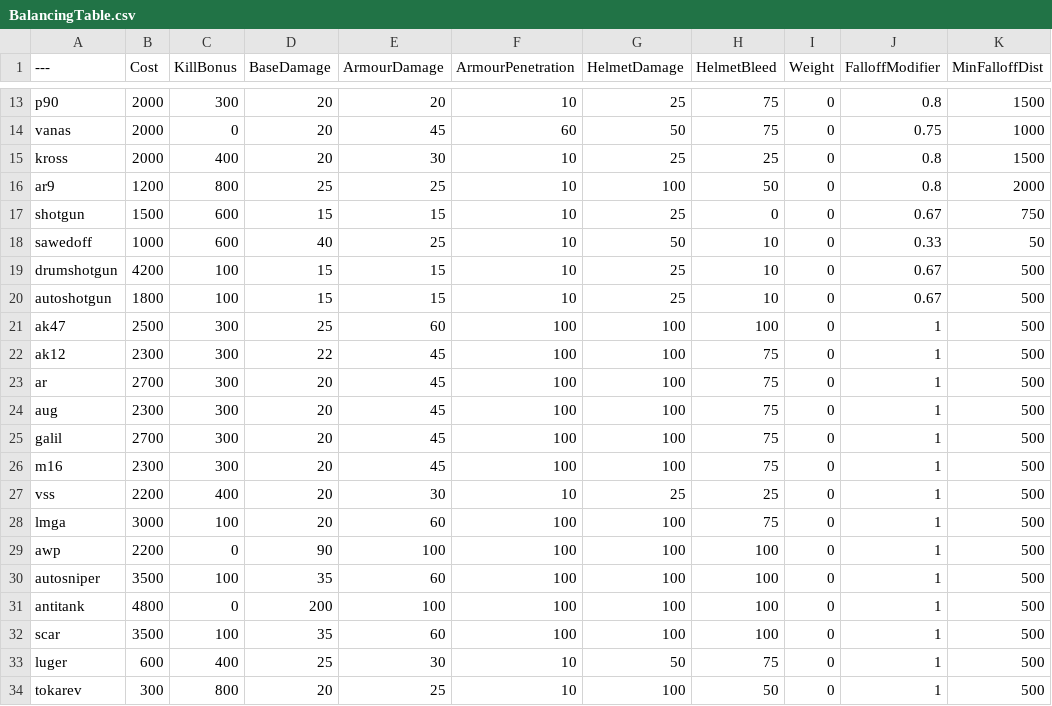
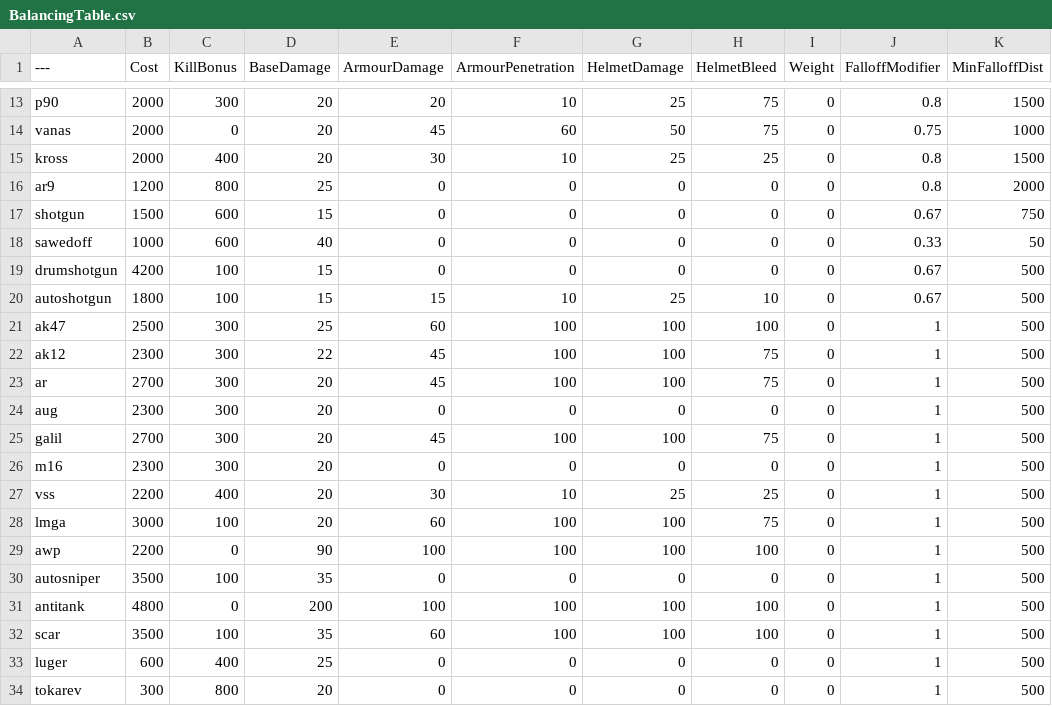
Before and after one commit to Left4pillz/BalancingTable, a CSV file: BalancingTable.csv, drawn as a sheet; only a part is shown, gaps mark what is left out; the diff covers the shown part only; the diff names each change by its address in the sheet, - before the commit and + after, or states it on an @@ line.

Commit message:
Update BalancingTable.csv

```diff
--- a/BalancingTable.csv
+++ b/BalancingTable.csv
-E16 (ArmourDamage): 25
+E16 (ArmourDamage): 0
-F16:F19 (ArmourPenetration): 10
+F16:F19 (ArmourPenetration): 0
-G16 (HelmetDamage): 100
+G16 (HelmetDamage): 0
-H16 (HelmetBleed): 50
+H16 (HelmetBleed): 0
-E17 (ArmourDamage): 15
+E17 (ArmourDamage): 0
-G17 (HelmetDamage): 25
+G17 (HelmetDamage): 0
-E18 (ArmourDamage): 25
+E18 (ArmourDamage): 0
-G18 (HelmetDamage): 50
+G18 (HelmetDamage): 0
-H18:H19 (HelmetBleed): 10
+H18:H19 (HelmetBleed): 0
-E19 (ArmourDamage): 15
+E19 (ArmourDamage): 0
-G19 (HelmetDamage): 25
+G19 (HelmetDamage): 0
-E24 (ArmourDamage): 45
+E24 (ArmourDamage): 0
-F24 (ArmourPenetration): 100
+F24 (ArmourPenetration): 0
-G24 (HelmetDamage): 100
+G24 (HelmetDamage): 0
-H24 (HelmetBleed): 75
+H24 (HelmetBleed): 0
-E26 (ArmourDamage): 45
+E26 (ArmourDamage): 0
-F26 (ArmourPenetration): 100
+F26 (ArmourPenetration): 0
-G26 (HelmetDamage): 100
+G26 (HelmetDamage): 0
-H26 (HelmetBleed): 75
+H26 (HelmetBleed): 0
-E30 (ArmourDamage): 60
+E30 (ArmourDamage): 0
-F30 (ArmourPenetration): 100
+F30 (ArmourPenetration): 0
-G30 (HelmetDamage): 100
+G30 (HelmetDamage): 0
-H30 (HelmetBleed): 100
+H30 (HelmetBleed): 0
-E33 (ArmourDamage): 30
+E33 (ArmourDamage): 0
-F33:F34 (ArmourPenetration): 10
+F33:F34 (ArmourPenetration): 0
-G33 (HelmetDamage): 50
+G33 (HelmetDamage): 0
-H33 (HelmetBleed): 75
+H33 (HelmetBleed): 0
-E34 (ArmourDamage): 25
+E34 (ArmourDamage): 0
-G34 (HelmetDamage): 100
+G34 (HelmetDamage): 0
-H34 (HelmetBleed): 50
+H34 (HelmetBleed): 0
```
Also changed, not shown: 40 edited cells elsewhere in this file.
